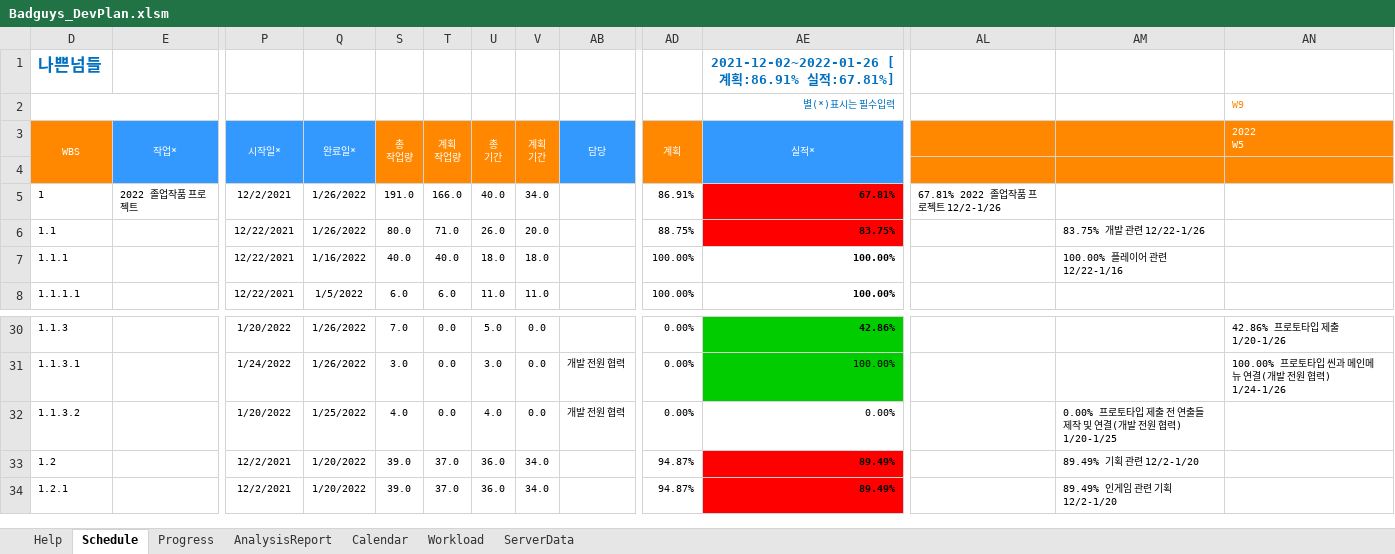
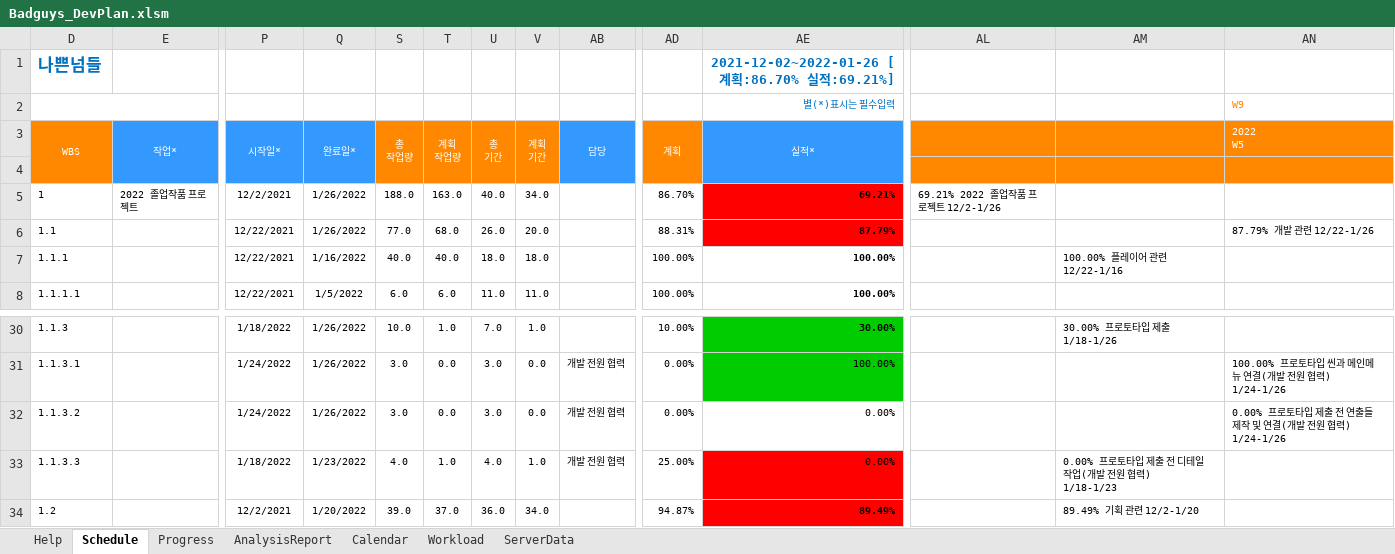
Before and after one commit to rtq9731/BadGuys_2022, an Excel workbook: Plan/Badguys_DevPlan.xlsm, sheet Schedule, drawn as a sheet; only a part is shown, gaps mark what is left out; the shorter side is filled out with more unchanged rows; values as stored, in another font and other column widths than the file's, no borders; charts and pictures and conditional formats not drawn; rows hold the shown columns only; the diff covers the shown part only; the diff names each change by its address in the sheet, - before the commit and + after, or states it on an @@ line.

```diff
--- a/Plan/Badguys_DevPlan.xlsm (sheet Schedule)
+++ b/Plan/Badguys_DevPlan.xlsm (sheet Schedule)
-AE1 (실적*): 2021-12-02~2022-01-26 [계획:86.91% 실적:67.81%]
+AE1 (실적*): 2021-12-02~2022-01-26 [계획:86.70% 실적:69.21%]
-S5 (총 작업량): 191.0
+S5 (총 작업량): 188.0
-T5 (계획 작업량): 166.0
+T5 (계획 작업량): 163.0
-AD5 (계획): 86.91%
+AD5 (계획): 86.70%
-AE5 (실적*): 67.81%
+AE5 (실적*): 69.21%
-AL5: 67.81% 2022 졸업작품 프로젝트 12/2-1/26
+AL5: 69.21% 2022 졸업작품 프로젝트 12/2-1/26
-S6 (총 작업량): 80.0
+S6 (총 작업량): 77.0
-T6 (계획 작업량): 71.0
+T6 (계획 작업량): 68.0
-AD6 (계획): 88.75%
+AD6 (계획): 88.31%
-AE6 (실적*): 83.75%
+AE6 (실적*): 87.79%
-AM6: 83.75% 개발 관련 12/22-1/26
+AM6: (empty)
-AN6 (2022 W5): (empty)
+AN6 (2022 W5): 87.79% 개발 관련 12/22-1/26
-P30 (시작일*): 1/20/2022
+P30 (시작일*): 1/18/2022
-S30 (총 작업량): 7.0
+S30 (총 작업량): 10.0
-T30 (계획 작업량): 0.0
+T30 (계획 작업량): 1.0
-U30 (총 기간): 5.0
+U30 (총 기간): 7.0
-V30 (계획 기간): 0.0
+V30 (계획 기간): 1.0
-AD30 (계획): 0.00%
+AD30 (계획): 10.00%
-AE30 (실적*): 42.86%
+AE30 (실적*): 30.00%
-AM30: (empty)
+AM30: 30.00% 프로토타입 제출 1/18-1/26
-AN30 (2022 W5): 42.86% 프로토타입 제출 1/20-1/26
+AN30 (2022 W5): (empty)
-P32 (시작일*): 1/20/2022
+P32 (시작일*): 1/24/2022
-Q32 (완료일*): 1/25/2022
+Q32 (완료일*): 1/26/2022
-S32 (총 작업량): 4.0
+S32 (총 작업량): 3.0
-U32 (총 기간): 4.0
+U32 (총 기간): 3.0
-AM32: 0.00% 프로토타입 제출 전 연출들 제작 및 연결(개발 전원 협력) 1/20-1/25
+AM32: (empty)
-AN32 (2022 W5): (empty)
+AN32 (2022 W5): 0.00% 프로토타입 제출 전 연출들 제작 및 연결(개발 전원 협력) 1/24-1/26
+row 33: 1.1.3.3 |  | 1/18/2022 | 1/23/2022 | 4.0 | 1.0 | 4.0 | 1.0 | 개발 전원 협력 | 25.00% | 0.00% |  | 0.00% 프로토타입 제출 전 디테일 작업(개발 전원 협력) 1/18-1/23
```
Also changed, not shown: 26 edited cells and cell formats elsewhere in this sheet, sheet Progress, hidden cells, charts or pictures, 29 other files.
